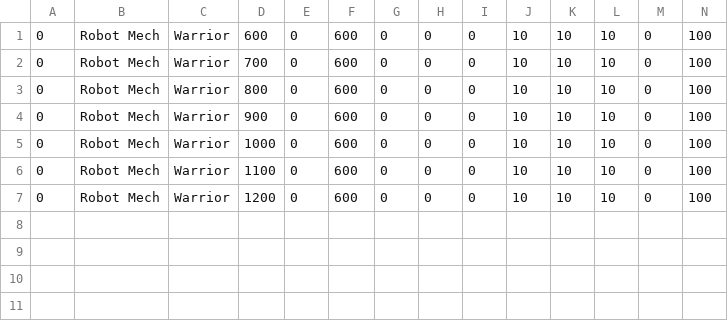
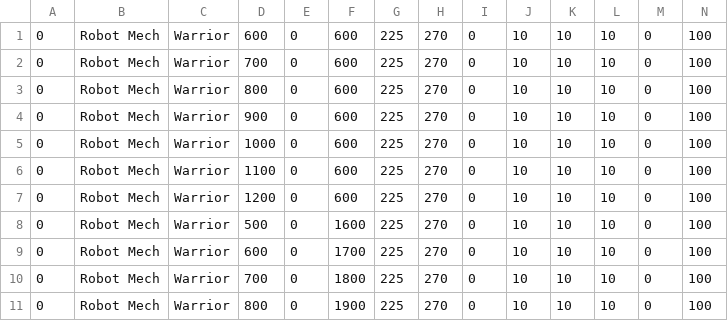
Before and after one commit to azalea19/Engine, a CSV file: OpenGLEngine/OpenGLEngine/SaveData/NPC_Data.csv, drawn as a sheet; only a part is shown; rows hold the shown columns only; the diff names each change by its address in the sheet, - before the commit and + after, or states it on an @@ line.

```diff
--- a/OpenGLEngine/OpenGLEngine/SaveData/NPC_Data.csv
+++ b/OpenGLEngine/OpenGLEngine/SaveData/NPC_Data.csv
-G1:G7: 0
+G1:G7: 225
-H1:H7: 0
+H1:H7: 270
+row 8: 0 | Robot Mech | Warrior | 500 | 0 | 1600 | 225 | 270 | 0 | 10 | 10 | 10 | 0 | 100
+row 9: 0 | Robot Mech | Warrior | 600 | 0 | 1700 | 225 | 270 | 0 | 10 | 10 | 10 | 0 | 100
+row 10: 0 | Robot Mech | Warrior | 700 | 0 | 1800 | 225 | 270 | 0 | 10 | 10 | 10 | 0 | 100
+row 11: 0 | Robot Mech | Warrior | 800 | 0 | 1900 | 225 | 270 | 0 | 10 | 10 | 10 | 0 | 100
```
Also changed, not shown: 7 other files.
